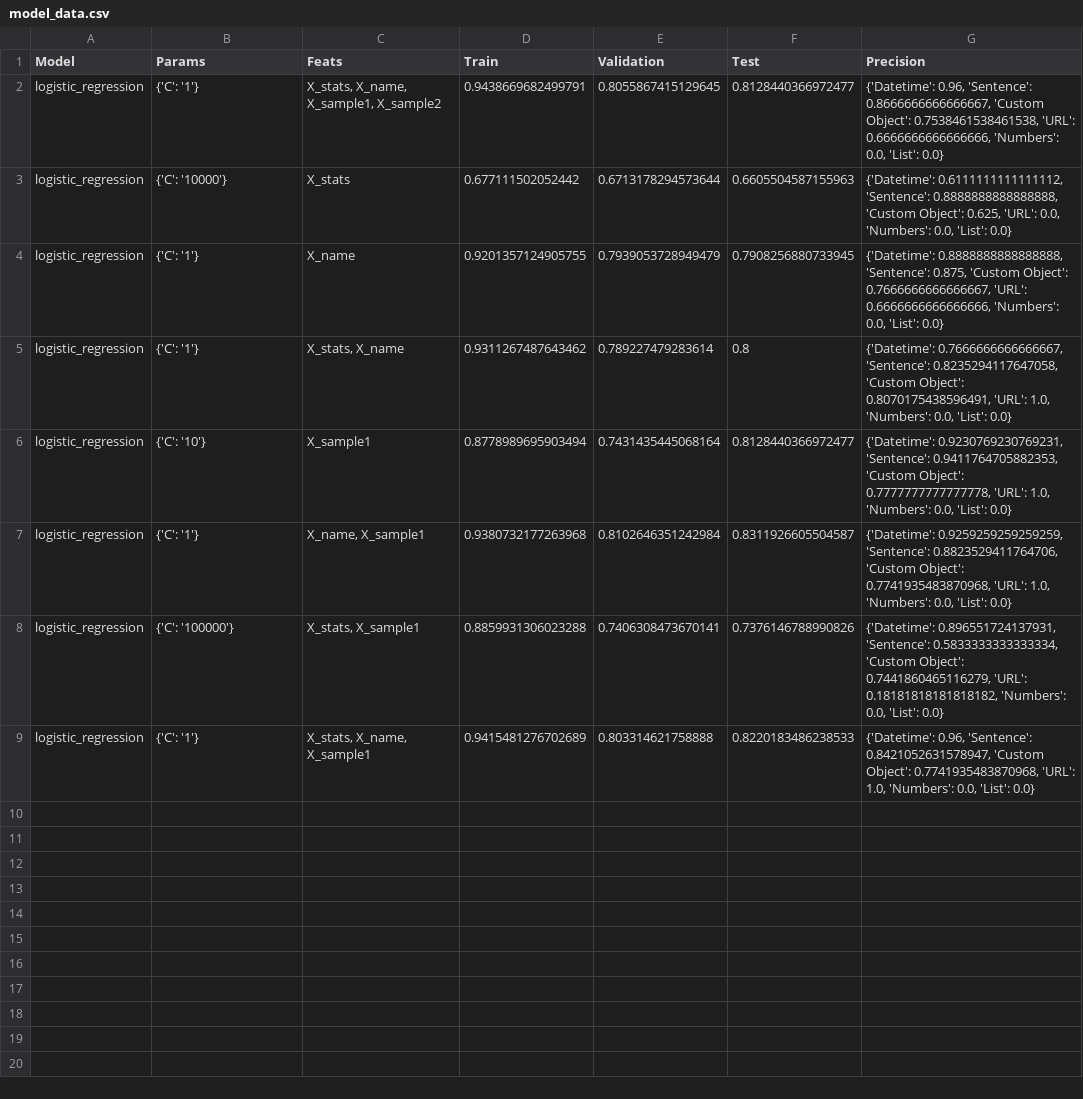
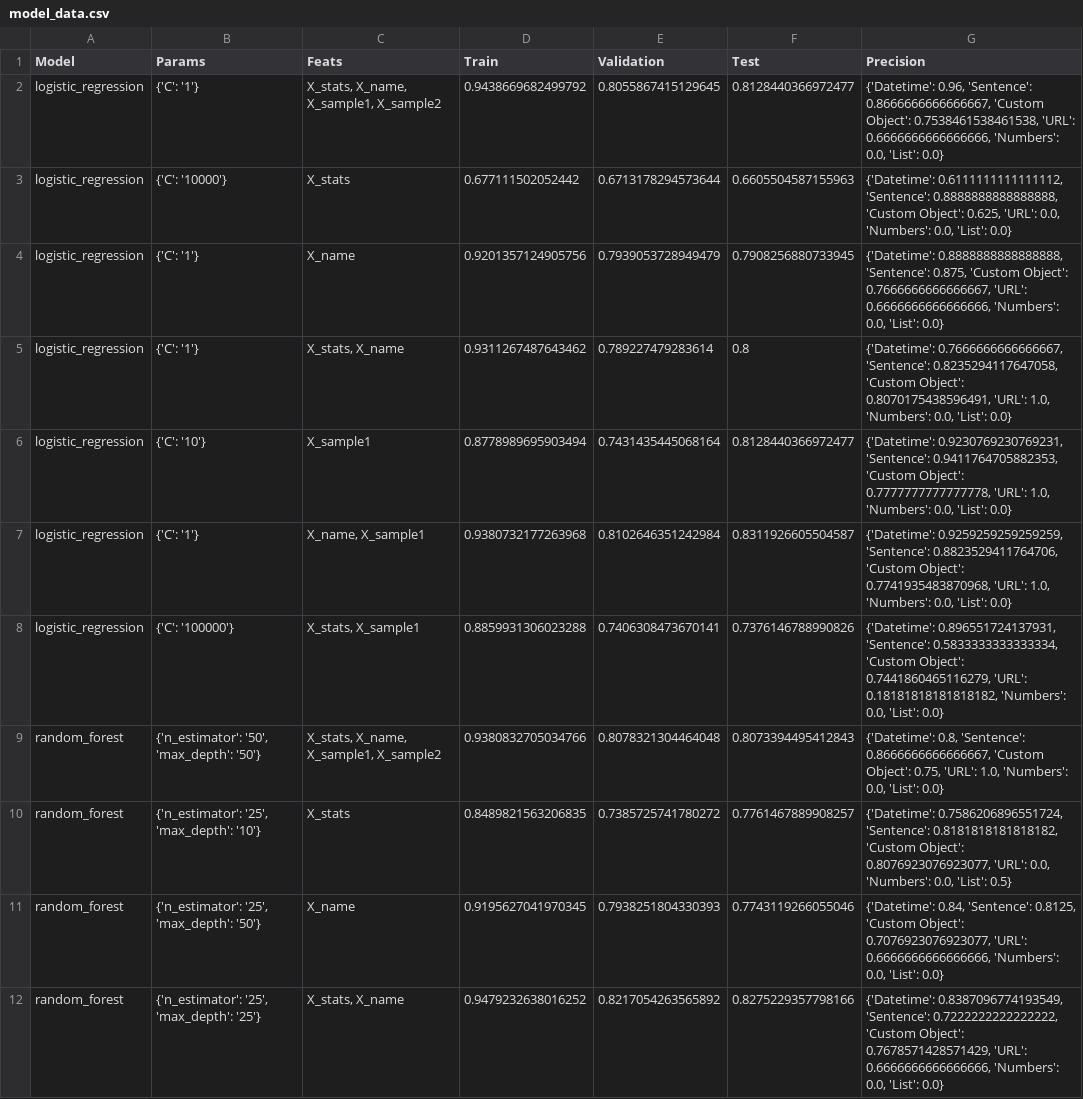
Before and after one commit to lacanlale/SORTINGHAT_T3, a CSV file: data/model_data.csv, drawn as a sheet; only a part is shown; the diff covers the shown part only.

Commit message:
Updated model data

```diff
--- a/data/model_data.csv
+++ b/data/model_data.csv
@@ -1,5 +1,5 @@
 Model,Params,Feats,Train,Validation,Test,Precision
-logistic_regression,{'C': '1'},"X_stats, X_name, X_sample1, X_sample2",0.9438669682499791,0.8055867415129645,0.8128440366972477,"{'Datetime': 0.96, 'Sentence': 0.8666666666666667, 'Custom Object': 0.7538461538461538, 'URL': 0.6666666666666666, 'Numbers': 0.0, 'List': 0.0}"
+logistic_regression,{'C': '1'},"X_stats, X_name, X_sample1, X_sample2",0.9438669682499792,0.8055867415129645,0.8128440366972477,"{'Datetime': 0.96, 'Sentence': 0.8666666666666667, 'Custom Object': 0.7538461538461538, 'URL': 0.6666666666666666, 'Numbers': 0.0, 'List': 0.0}"
 logistic_regression,{'C': '10000'},X_stats,0.677111502052442,0.6713178294573644,0.6605504587155963,"{'Datetime': 0.6111111111111112, 'Sentence': 0.8888888888888888, 'Custom Object': 0.625, 'URL': 0.0, 'Numbers': 0.0, 'List': 0.0}"
-logistic_regression,{'C': '1'},X_name,0.9201357124905755,0.7939053728949479,0.7908256880733945,"{'Datetime': 0.8888888888888888, 'Sentence': 0.875, 'Custom Object': 0.7666666666666667, 'URL': 0.6666666666666666, 'Numbers': 0.0, 'List': 0.0}"
+logistic_regression,{'C': '1'},X_name,0.9201357124905756,0.7939053728949479,0.7908256880733945,"{'Datetime': 0.8888888888888888, 'Sentence': 0.875, 'Custom Object': 0.7666666666666667, 'URL': 0.6666666666666666, 'Numbers': 0.0, 'List': 0.0}"
 logistic_regression,{'C': '1'},"X_stats, X_name",0.9311267487643462,0.789227479283614,0.8,"{'Datetime': 0.7666666666666667, 'Sentence': 0.8235294117647058, 'Custom Object': 0.8070175438596491, 'URL': 1.0, 'Numbers': 0.0, 'List': 0.0}"
@@ -8,2 +8,5 @@ logistic_regression,{'C': '1'},"X_name, X_sample1",0.9380732177263968,0.81026463
 logistic_regression,{'C': '100000'},"X_stats, X_sample1",0.8859931306023288,0.7406308473670141,0.7376146788990826,"{'Datetime': 0.896551724137931, 'Sentence': 0.5833333333333334, 'Custom Object': 0.7441860465116279, 'URL': 0.18181818181818182, 'Numbers': 0.0, 'List': 0.0}"
-logistic_regression,{'C': '1'},"X_stats, X_name, X_sample1",0.9415481276702689,0.803314621758888,0.8220183486238533,"{'Datetime': 0.96, 'Sentence': 0.8421052631578947, 'Custom Object': 0.7741935483870968, 'URL': 1.0, 'Numbers': 0.0, 'List': 0.0}"
+random_forest,"{'n_estimator': '50', 'max_depth': '50'}","X_stats, X_name, X_sample1, X_sample2",0.9380832705034766,0.8078321304464048,0.8073394495412843,"{'Datetime': 0.8, 'Sentence': 0.8666666666666667, 'Custom Object': 0.75, 'URL': 1.0, 'Numbers': 0.0, 'List': 0.0}"
+random_forest,"{'n_estimator': '25', 'max_depth': '10'}",X_stats,0.8489821563206835,0.7385725741780272,0.7761467889908257,"{'Datetime': 0.7586206896551724, 'Sentence': 0.8181818181818182, 'Custom Object': 0.8076923076923077, 'URL': 0.0, 'Numbers': 0.0, 'List': 0.5}"
+random_forest,"{'n_estimator': '25', 'max_depth': '50'}",X_name,0.9195627041970345,0.7938251804330393,0.7743119266055046,"{'Datetime': 0.84, 'Sentence': 0.8125, 'Custom Object': 0.7076923076923077, 'URL': 0.6666666666666666, 'Numbers': 0.0, 'List': 0.0}"
+random_forest,"{'n_estimator': '25', 'max_depth': '25'}","X_stats, X_name",0.9479232638016252,0.8217054263565892,0.8275229357798166,"{'Datetime': 0.8387096774193549, 'Sentence': 0.7222222222222222, 'Custom Object': 0.7678571428571429, 'URL': 0.6666666666666666, 'Numbers': 0.0, 'List': 0.0}"
```
Also changed, not shown: 11 added rows elsewhere in this file, data/model_predictions/lr_predictions.csv, data/model_predictions/svm_predictions.csv, 5 other files.
